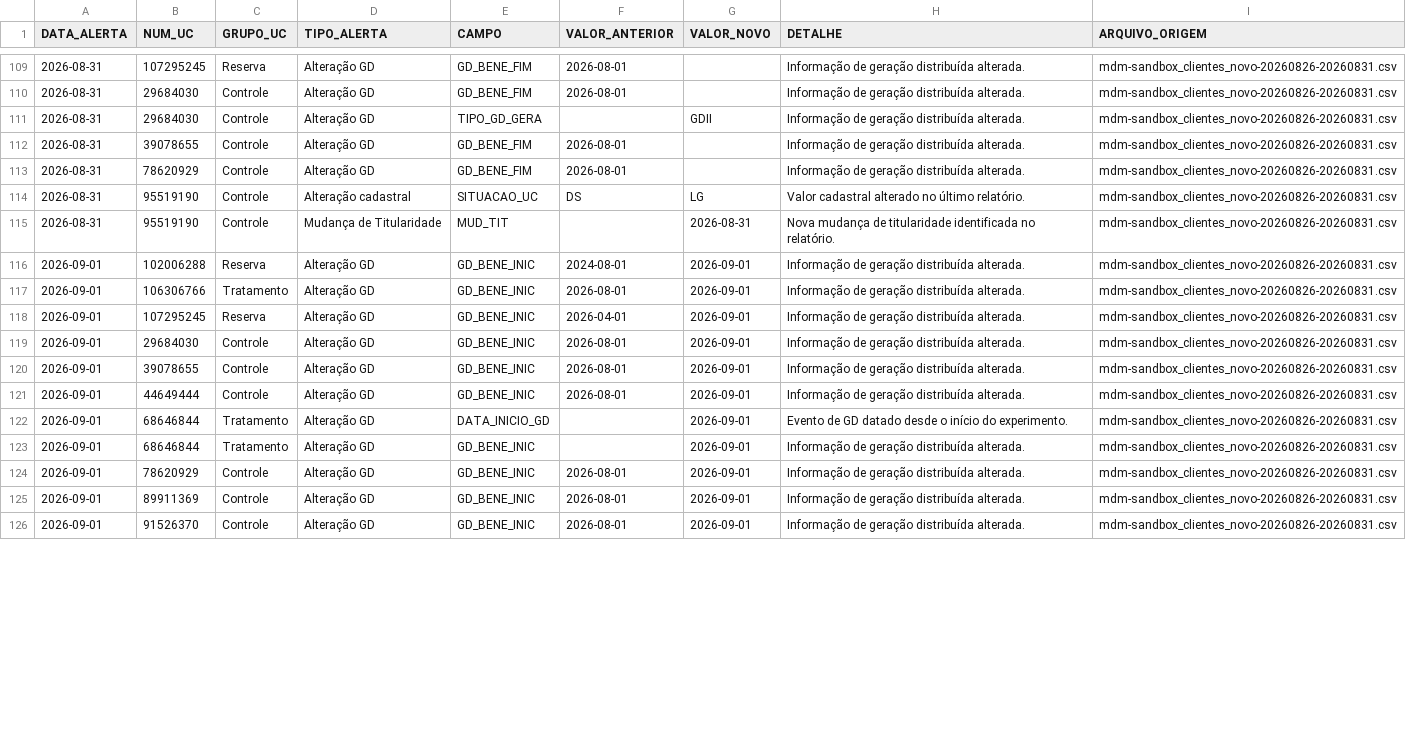
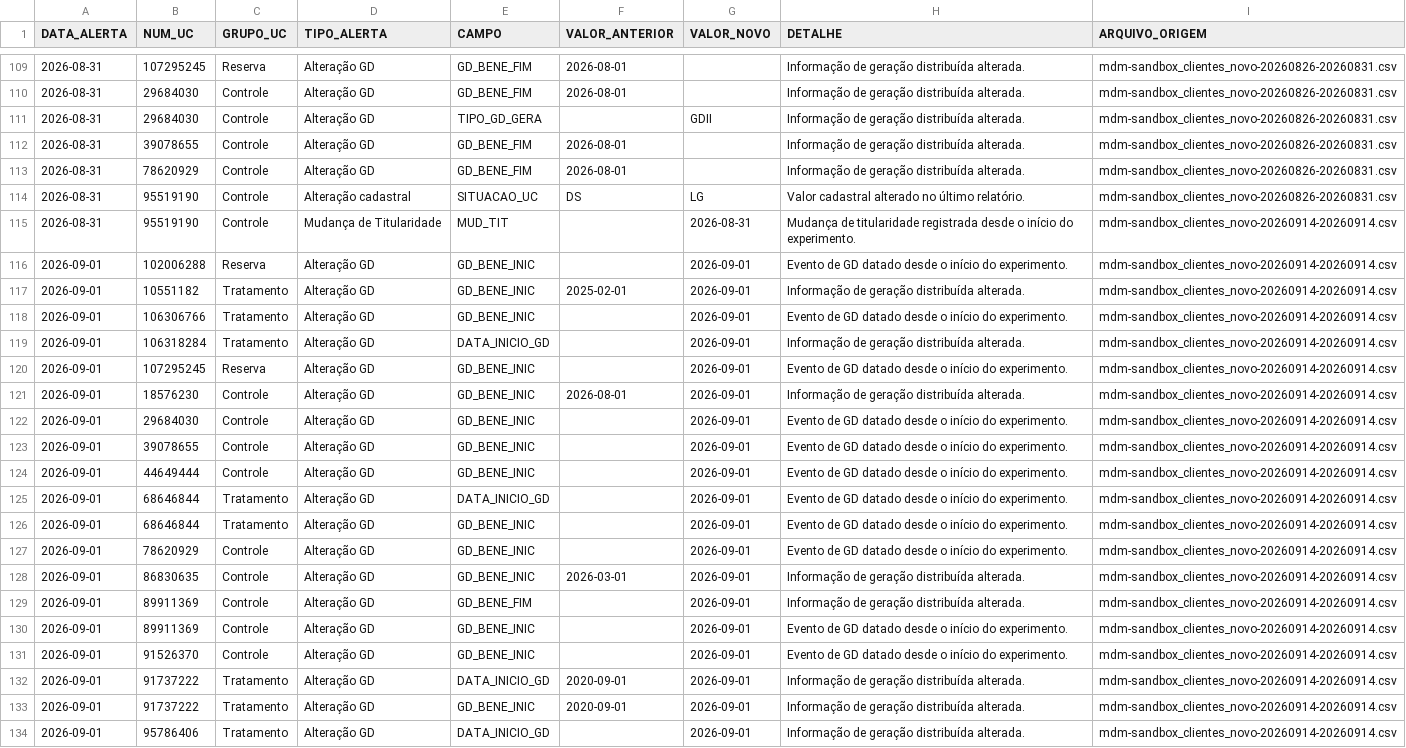
Before and after one commit to Cazelli/BI-Cadastro, a CSV file: data/historico_alertas.csv, drawn as a sheet; only a part is shown, gaps mark what is left out; the diff covers the shown part only.

```diff
--- a/data/historico_alertas.csv
+++ b/data/historico_alertas.csv
@@ -114,13 +114,21 @@
 2026-08-31,95519190,Controle,Alteração cadastral,SITUACAO_UC,DS,LG,Valor cadastral alterado no último relatório.,mdm-sandbox_clientes_novo-20260826-20260831.csv
-2026-08-31,95519190,Controle,Mudança de Titularidade,MUD_TIT,,2026-08-31,Nova mudança de titularidade identificada no relatório.,mdm-sandbox_clientes_novo-20260826-20260831.csv
-2026-09-01,102006288,Reserva,Alteração GD,GD_BENE_INIC,2024-08-01,2026-09-01,Informação de geração distribuída alterada.,mdm-sandbox_clientes_novo-20260826-20260831.csv
-2026-09-01,106306766,Tratamento,Alteração GD,GD_BENE_INIC,2026-08-01,2026-09-01,Informação de geração distribuída alterada.,mdm-sandbox_clientes_novo-20260826-20260831.csv
-2026-09-01,107295245,Reserva,Alteração GD,GD_BENE_INIC,2026-04-01,2026-09-01,Informação de geração distribuída alterada.,mdm-sandbox_clientes_novo-20260826-20260831.csv
-2026-09-01,29684030,Controle,Alteração GD,GD_BENE_INIC,2026-08-01,2026-09-01,Informação de geração distribuída alterada.,mdm-sandbox_clientes_novo-20260826-20260831.csv
-2026-09-01,39078655,Controle,Alteração GD,GD_BENE_INIC,2026-08-01,2026-09-01,Informação de geração distribuída alterada.,mdm-sandbox_clientes_novo-20260826-20260831.csv
-2026-09-01,44649444,Controle,Alteração GD,GD_BENE_INIC,2026-08-01,2026-09-01,Informação de geração distribuída alterada.,mdm-sandbox_clientes_novo-20260826-20260831.csv
-2026-09-01,68646844,Tratamento,Alteração GD,DATA_INICIO_GD,,2026-09-01,Evento de GD datado desde o início do experimento.,mdm-sandbox_clientes_novo-20260826-20260831.csv
-2026-09-01,68646844,Tratamento,Alteração GD,GD_BENE_INIC,,2026-09-01,Informação de geração distribuída alterada.,mdm-sandbox_clientes_novo-20260826-20260831.csv
-2026-09-01,78620929,Controle,Alteração GD,GD_BENE_INIC,2026-08-01,2026-09-01,Informação de geração distribuída alterada.,mdm-sandbox_clientes_novo-20260826-20260831.csv
-2026-09-01,89911369,Controle,Alteração GD,GD_BENE_INIC,2026-08-01,2026-09-01,Informação de geração distribuída alterada.,mdm-sandbox_clientes_novo-20260826-20260831.csv
-2026-09-01,91526370,Controle,Alteração GD,GD_BENE_INIC,2026-08-01,2026-09-01,Informação de geração distribuída alterada.,mdm-sandbox_clientes_novo-20260826-20260831.csv
+2026-08-31,95519190,Controle,Mudança de Titularidade,MUD_TIT,,2026-08-31,Mudança de titularidade registrada desde o início do experimento.,mdm-sandbox_clientes_novo-20260914-20260914.csv
+2026-09-01,102006288,Reserva,Alteração GD,GD_BENE_INIC,,2026-09-01,Evento de GD datado desde o início do experimento.,mdm-sandbox_clientes_novo-20260914-20260914.csv
+2026-09-01,10551182,Tratamento,Alteração GD,GD_BENE_INIC,2025-02-01,2026-09-01,Informação de geração distribuída alterada.,mdm-sandbox_clientes_novo-20260914-20260914.csv
+2026-09-01,106306766,Tratamento,Alteração GD,GD_BENE_INIC,,2026-09-01,Evento de GD datado desde o início do experimento.,mdm-sandbox_clientes_novo-20260914-20260914.csv
+2026-09-01,106318284,Tratamento,Alteração GD,DATA_INICIO_GD,,2026-09-01,Informação de geração distribuída alterada.,mdm-sandbox_clientes_novo-20260914-20260914.csv
+2026-09-01,107295245,Reserva,Alteração GD,GD_BENE_INIC,,2026-09-01,Evento de GD datado desde o início do experimento.,mdm-sandbox_clientes_novo-20260914-20260914.csv
+2026-09-01,18576230,Controle,Alteração GD,GD_BENE_INIC,2026-08-01,2026-09-01,Informação de geração distribuída alterada.,mdm-sandbox_clientes_novo-20260914-20260914.csv
+2026-09-01,29684030,Controle,Alteração GD,GD_BENE_INIC,,2026-09-01,Evento de GD datado desde o início do experimento.,mdm-sandbox_clientes_novo-20260914-20260914.csv
+2026-09-01,39078655,Controle,Alteração GD,GD_BENE_INIC,,2026-09-01,Evento de GD datado desde o início do experimento.,mdm-sandbox_clientes_novo-20260914-20260914.csv
+2026-09-01,44649444,Controle,Alteração GD,GD_BENE_INIC,,2026-09-01,Evento de GD datado desde o início do experimento.,mdm-sandbox_clientes_novo-20260914-20260914.csv
+2026-09-01,68646844,Tratamento,Alteração GD,DATA_INICIO_GD,,2026-09-01,Evento de GD datado desde o início do experimento.,mdm-sandbox_clientes_novo-20260914-20260914.csv
+2026-09-01,68646844,Tratamento,Alteração GD,GD_BENE_INIC,,2026-09-01,Evento de GD datado desde o início do experimento.,mdm-sandbox_clientes_novo-20260914-20260914.csv
+2026-09-01,78620929,Controle,Alteração GD,GD_BENE_INIC,,2026-09-01,Evento de GD datado desde o início do experimento.,mdm-sandbox_clientes_novo-20260914-20260914.csv
+2026-09-01,86830635,Controle,Alteração GD,GD_BENE_INIC,2026-03-01,2026-09-01,Informação de geração distribuída alterada.,mdm-sandbox_clientes_novo-20260914-20260914.csv
+2026-09-01,89911369,Controle,Alteração GD,GD_BENE_FIM,,2026-09-01,Informação de geração distribuída alterada.,mdm-sandbox_clientes_novo-20260914-20260914.csv
+2026-09-01,89911369,Controle,Alteração GD,GD_BENE_INIC,,2026-09-01,Evento de GD datado desde o início do experimento.,mdm-sandbox_clientes_novo-20260914-20260914.csv
+2026-09-01,91526370,Controle,Alteração GD,GD_BENE_INIC,,2026-09-01,Evento de GD datado desde o início do experimento.,mdm-sandbox_clientes_novo-20260914-20260914.csv
+2026-09-01,91737222,Tratamento,Alteração GD,DATA_INICIO_GD,2020-09-01,2026-09-01,Informação de geração distribuída alterada.,mdm-sandbox_clientes_novo-20260914-20260914.csv
+2026-09-01,91737222,Tratamento,Alteração GD,GD_BENE_INIC,2020-09-01,2026-09-01,Informação de geração distribuída alterada.,mdm-sandbox_clientes_novo-20260914-20260914.csv
+2026-09-01,95786406,Tratamento,Alteração GD,DATA_INICIO_GD,,2026-09-01,Informação de geração distribuída alterada.,mdm-sandbox_clientes_novo-20260914-20260914.csv
```
Also changed, not shown: 6 added rows and 50 edited cells elsewhere in this file, base_consolidada_BI.csv, data/ultima_atualizacao_alertas.csv, 3 other files.
